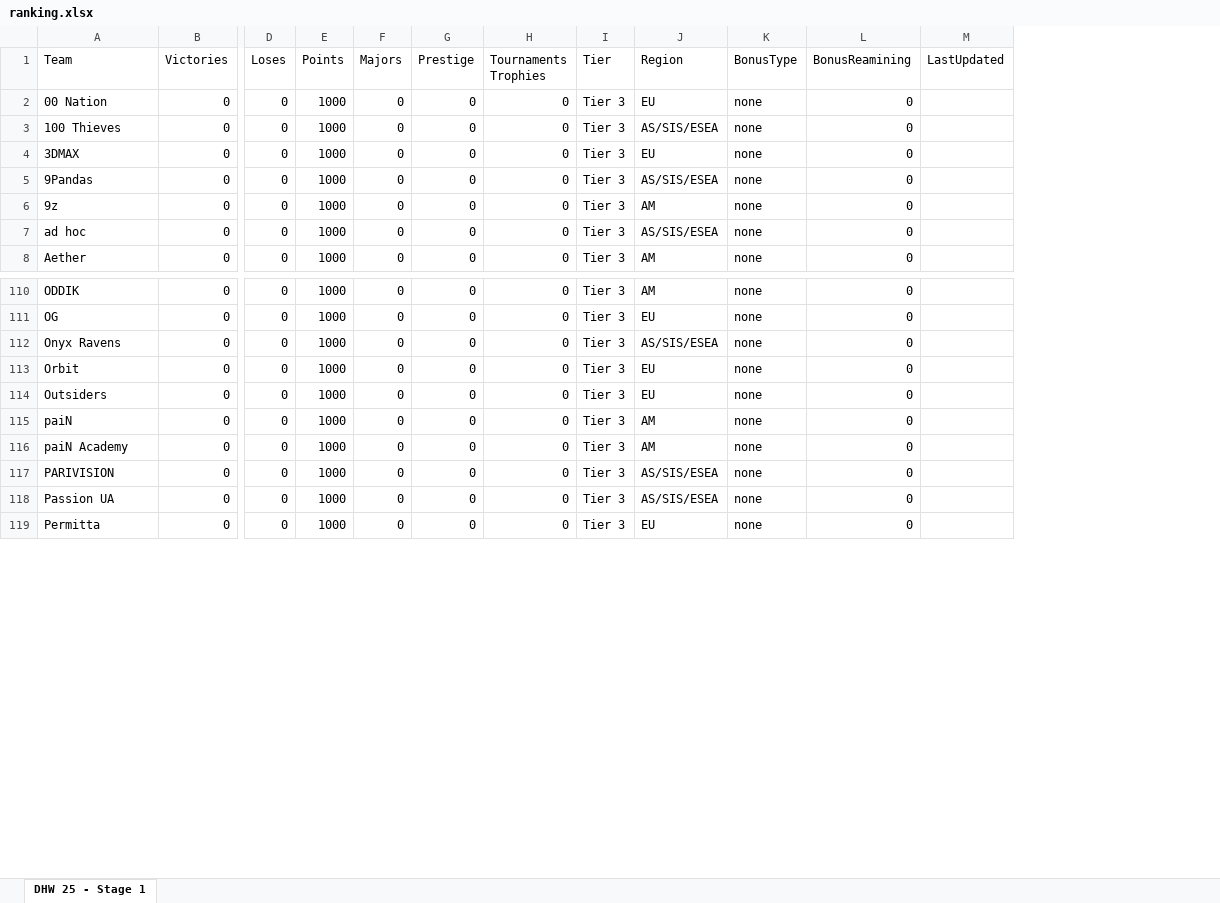
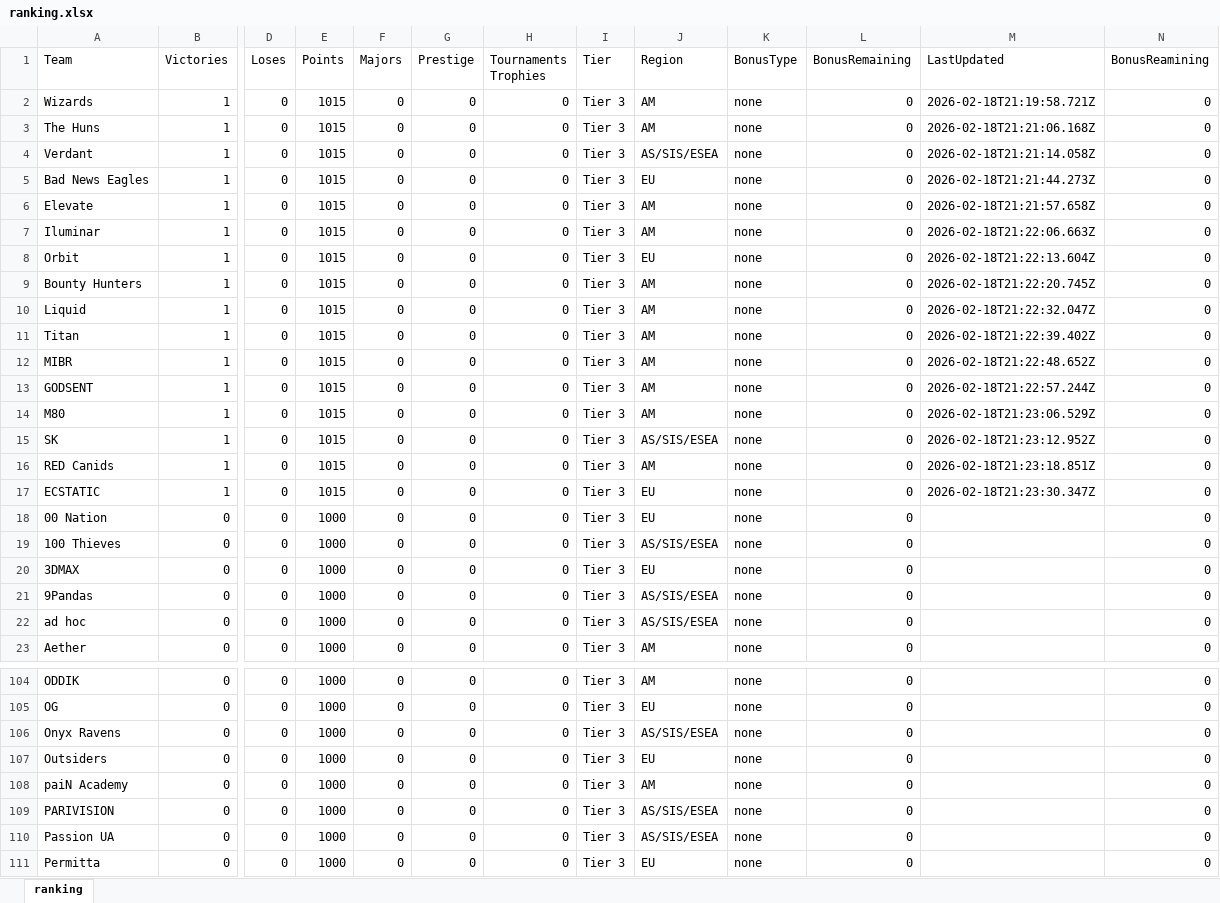
Before and after one commit to johncbraga/cs-tools, an Excel workbook: file/ranking.xlsx, sheet ranking, drawn as a sheet; only a part is shown, gaps mark what is left out; values as stored, in another font and other column widths than the file's, no cell formats; removed rows and columns are numbered as before the commit, all else as after; rows hold the shown columns only; the diff covers the shown part only; the diff names each change by its address in the sheet, - before the commit and + after, or states it on an @@ line.

```diff
--- a/file/ranking.xlsx (sheet ranking)
+++ b/file/ranking.xlsx (sheet ranking)
-sheet tab: DHW 25 - Stage 1
+sheet tab: ranking
+column L (BonusRemaining), rows 18-23: all 0; rows 104-111: all 0
+column M (LastUpdated), empty
-column M (LastUpdated), empty
+row 2: Wizards | 1 | 0 | 1015 | 0 | 0 | 0 | Tier 3 | AM | none | 0 | 2026-02-18T21:19:58.721Z | 0
+row 3: The Huns | 1 | 0 | 1015 | 0 | 0 | 0 | Tier 3 | AM | none | 0 | 2026-02-18T21:21:06.168Z | 0
+row 4: Verdant | 1 | 0 | 1015 | 0 | 0 | 0 | Tier 3 | AS/SIS/ESEA | none | 0 | 2026-02-18T21:21:14.058Z | 0
+row 5: Bad News Eagles | 1 | 0 | 1015 | 0 | 0 | 0 | Tier 3 | EU | none | 0 | 2026-02-18T21:21:44.273Z | 0
+row 6: Elevate | 1 | 0 | 1015 | 0 | 0 | 0 | Tier 3 | AM | none | 0 | 2026-02-18T21:21:57.658Z | 0
+row 7: Iluminar | 1 | 0 | 1015 | 0 | 0 | 0 | Tier 3 | AM | none | 0 | 2026-02-18T21:22:06.663Z | 0
+row 8: Orbit | 1 | 0 | 1015 | 0 | 0 | 0 | Tier 3 | EU | none | 0 | 2026-02-18T21:22:13.604Z | 0
+row 9: Bounty Hunters | 1 | 0 | 1015 | 0 | 0 | 0 | Tier 3 | AM | none | 0 | 2026-02-18T21:22:20.745Z | 0
+row 10: Liquid | 1 | 0 | 1015 | 0 | 0 | 0 | Tier 3 | AM | none | 0 | 2026-02-18T21:22:32.047Z | 0
+row 11: Titan | 1 | 0 | 1015 | 0 | 0 | 0 | Tier 3 | AM | none | 0 | 2026-02-18T21:22:39.402Z | 0
+row 12: MIBR | 1 | 0 | 1015 | 0 | 0 | 0 | Tier 3 | AM | none | 0 | 2026-02-18T21:22:48.652Z | 0
+row 13: GODSENT | 1 | 0 | 1015 | 0 | 0 | 0 | Tier 3 | AM | none | 0 | 2026-02-18T21:22:57.244Z | 0
+row 14: M80 | 1 | 0 | 1015 | 0 | 0 | 0 | Tier 3 | AM | none | 0 | 2026-02-18T21:23:06.529Z | 0
+row 15: SK | 1 | 0 | 1015 | 0 | 0 | 0 | Tier 3 | AS/SIS/ESEA | none | 0 | 2026-02-18T21:23:12.952Z | 0
+row 16: RED Canids | 1 | 0 | 1015 | 0 | 0 | 0 | Tier 3 | AM | none | 0 | 2026-02-18T21:23:18.851Z | 0
+row 17: ECSTATIC | 1 | 0 | 1015 | 0 | 0 | 0 | Tier 3 | EU | none | 0 | 2026-02-18T21:23:30.347Z | 0
-row 6: 9z | 0 | 0 | 1000 | 0 | 0 | 0 | Tier 3 | AM | none | 0
-row 113: Orbit | 0 | 0 | 1000 | 0 | 0 | 0 | Tier 3 | EU | none | 0
-row 115: paiN | 0 | 0 | 1000 | 0 | 0 | 0 | Tier 3 | AM | none | 0
```
Also changed, not shown: 15 added rows, 28 removed rows and 3 edited cells elsewhere in this sheet, cell formats, file/old.xlsx, 7 other files.
